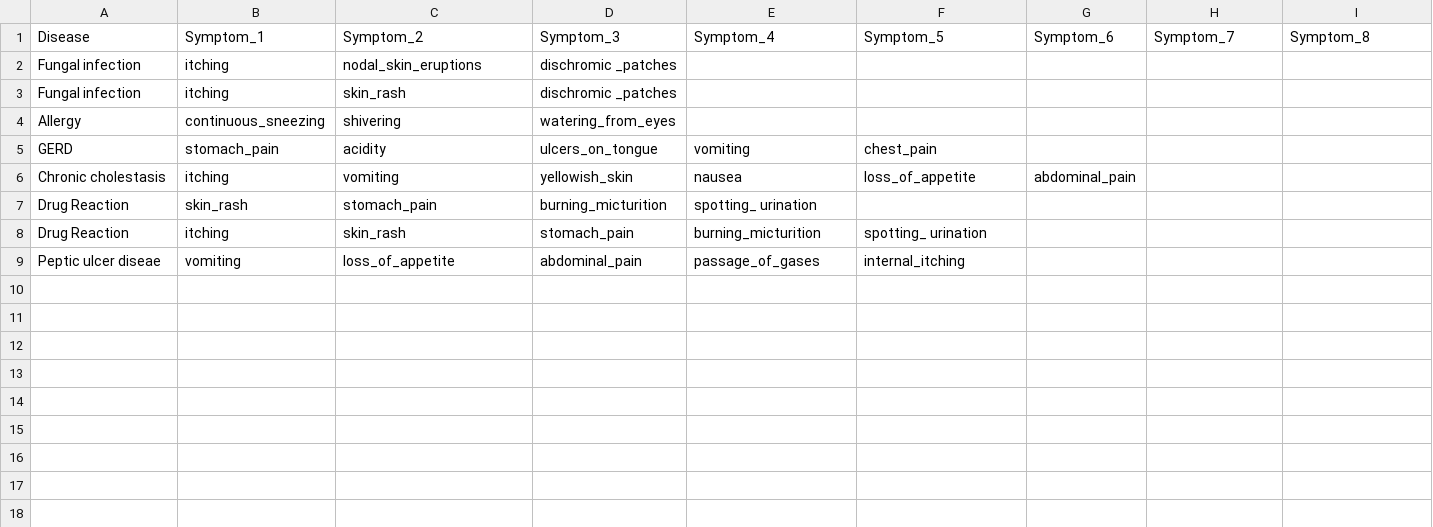
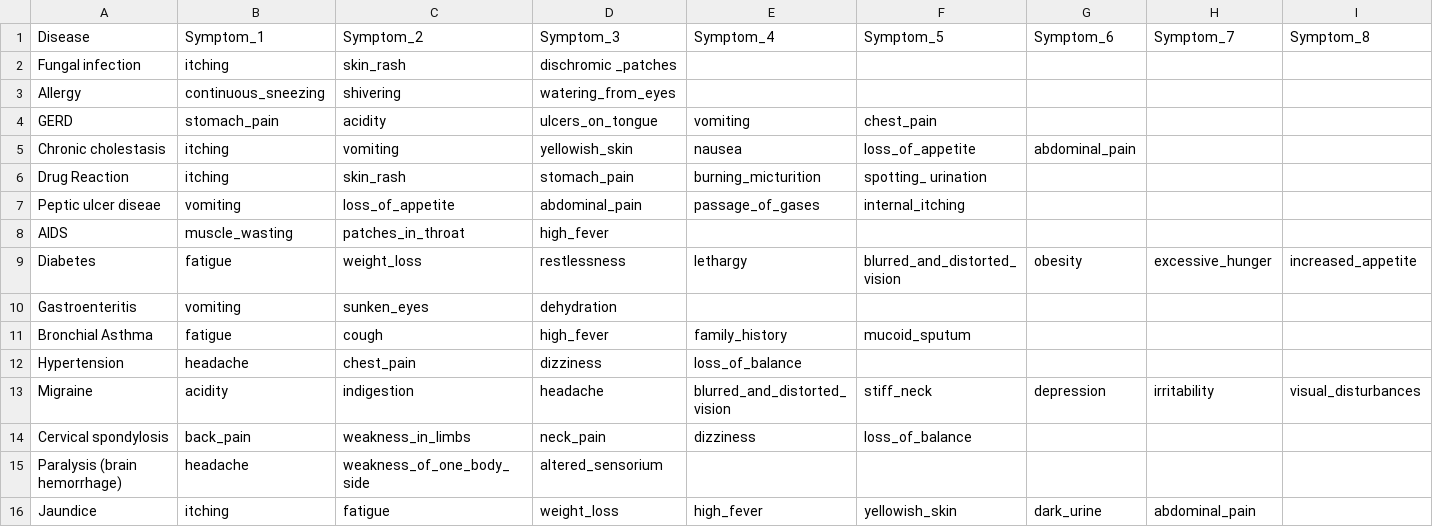
Before and after one commit to diesanto/Healthcare_5, a CSV file: data/dataset_testing.csv, drawn as a sheet; only a part is shown; removed rows and columns are numbered as before the commit, all else as after; rows hold the shown columns only; the diff names each change by its address in the sheet, - before the commit and + after, or states it on an @@ line.

```diff
--- a/data/dataset_testing.csv
+++ b/data/dataset_testing.csv
-row 2: Fungal infection | itching | nodal_skin_eruptions | dischromic _patches
-row 7: Drug Reaction | skin_rash | stomach_pain | burning_micturition | spotting_ urination
+row 8: AIDS | muscle_wasting | patches_in_throat | high_fever
+row 9: Diabetes | fatigue | weight_loss | restlessness | lethargy | blurred_and_distorted_vision | obesity | excessive_hunger | increased_appetite
+row 10: Gastroenteritis | vomiting | sunken_eyes | dehydration
+row 11: Bronchial Asthma | fatigue | cough | high_fever | family_history | mucoid_sputum
+row 12: Hypertension | headache | chest_pain | dizziness | loss_of_balance
+row 13: Migraine | acidity | indigestion | headache | blurred_and_distorted_vision | stiff_neck | depression | irritability | visual_disturbances
+row 14: Cervical spondylosis | back_pain | weakness_in_limbs | neck_pain | dizziness | loss_of_balance
+row 15: Paralysis (brain hemorrhage) | headache | weakness_of_one_body_side | altered_sensorium
+row 16: Jaundice | itching | fatigue | weight_loss | high_fever | yellowish_skin | dark_urine | abdominal_pain
```
Also changed, not shown: data/dataset_training.csv, 27 other files.
